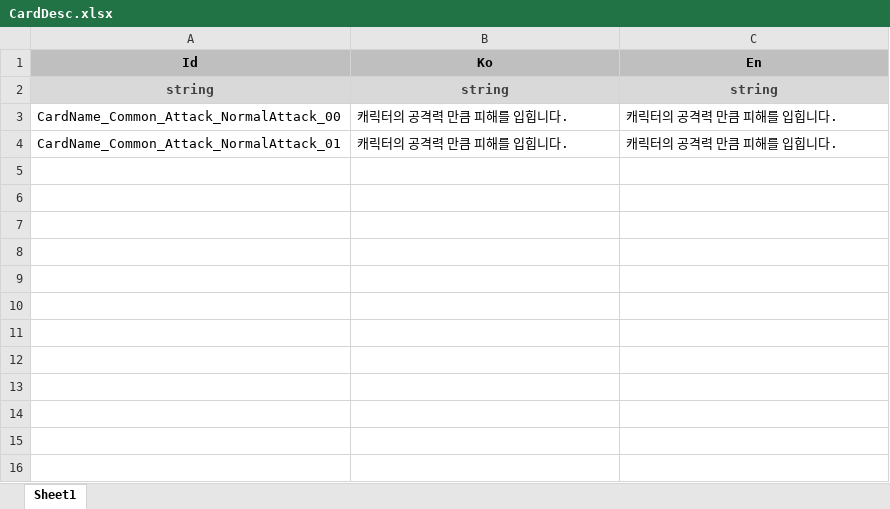
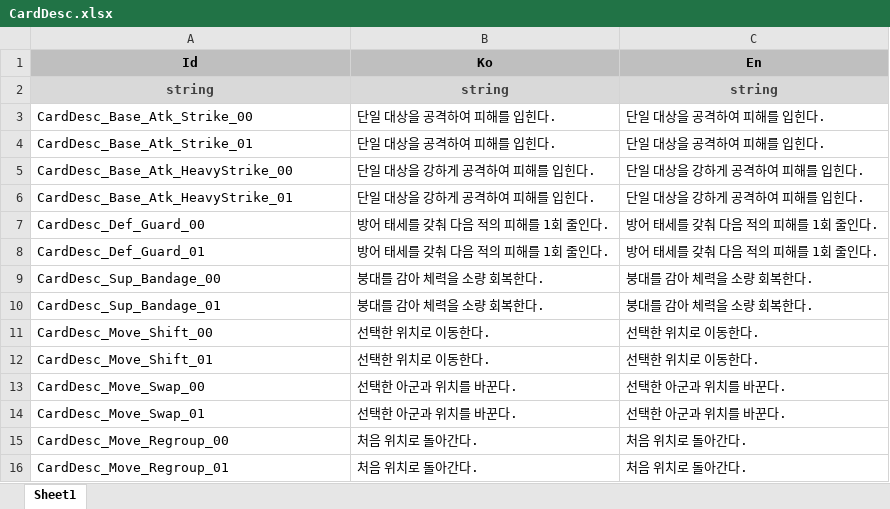
Before and after one commit to tjsgod4020/SDProject, an Excel workbook: Assets/SDProject/DataTable/Xlsx/CardDesc.xlsx, sheet Sheet1, drawn as a sheet; values as stored, in another font and other column widths than the file's, no borders; removed rows and columns are numbered as before the commit, all else as after; the diff names each change by its address in the sheet, - before the commit and + after, or states it on an @@ line.

```diff
--- a/Assets/SDProject/DataTable/Xlsx/CardDesc.xlsx (sheet Sheet1)
+++ b/Assets/SDProject/DataTable/Xlsx/CardDesc.xlsx (sheet Sheet1)
-row 3: CardName_Common_Attack_NormalAttack_00 | 캐릭터의 공격력 만큼 피해를 입힙니다. | 캐릭터의 공격력 만큼 피해를 입힙니다.
-row 4: CardName_Common_Attack_NormalAttack_01 | 캐릭터의 공격력 만큼 피해를 입힙니다. | 캐릭터의 공격력 만큼 피해를 입힙니다.
+row 3: CardDesc_Base_Atk_Strike_00 | 단일 대상을 공격하여 피해를 입힌다. | 단일 대상을 공격하여 피해를 입힌다.
+row 4: CardDesc_Base_Atk_Strike_01 | 단일 대상을 공격하여 피해를 입힌다. | 단일 대상을 공격하여 피해를 입힌다.
+row 5: CardDesc_Base_Atk_HeavyStrike_00 | 단일 대상을 강하게 공격하여 피해를 입힌다. | 단일 대상을 강하게 공격하여 피해를 입힌다.
+row 6: CardDesc_Base_Atk_HeavyStrike_01 | 단일 대상을 강하게 공격하여 피해를 입힌다. | 단일 대상을 강하게 공격하여 피해를 입힌다.
+row 7: CardDesc_Def_Guard_00 | 방어 태세를 갖춰 다음 적의 피해를 1회 줄인다. | 방어 태세를 갖춰 다음 적의 피해를 1회 줄인다.
+row 8: CardDesc_Def_Guard_01 | 방어 태세를 갖춰 다음 적의 피해를 1회 줄인다. | 방어 태세를 갖춰 다음 적의 피해를 1회 줄인다.
+row 9: CardDesc_Sup_Bandage_00 | 붕대를 감아 체력을 소량 회복한다. | 붕대를 감아 체력을 소량 회복한다.
+row 10: CardDesc_Sup_Bandage_01 | 붕대를 감아 체력을 소량 회복한다. | 붕대를 감아 체력을 소량 회복한다.
+row 11: CardDesc_Move_Shift_00 | 선택한 위치로 이동한다. | 선택한 위치로 이동한다.
+row 12: CardDesc_Move_Shift_01 | 선택한 위치로 이동한다. | 선택한 위치로 이동한다.
+row 13: CardDesc_Move_Swap_00 | 선택한 아군과 위치를 바꾼다. | 선택한 아군과 위치를 바꾼다.
+row 14: CardDesc_Move_Swap_01 | 선택한 아군과 위치를 바꾼다. | 선택한 아군과 위치를 바꾼다.
+row 15: CardDesc_Move_Regroup_00 | 처음 위치로 돌아간다. | 처음 위치로 돌아간다.
+row 16: CardDesc_Move_Regroup_01 | 처음 위치로 돌아간다. | 처음 위치로 돌아간다.
```
Also changed, not shown: Assets/SDProject/DataTable/Xlsx/CardData.xlsx, Assets/SDProject/DataTable/Xlsx/CardName.xlsx, 42 other files.
